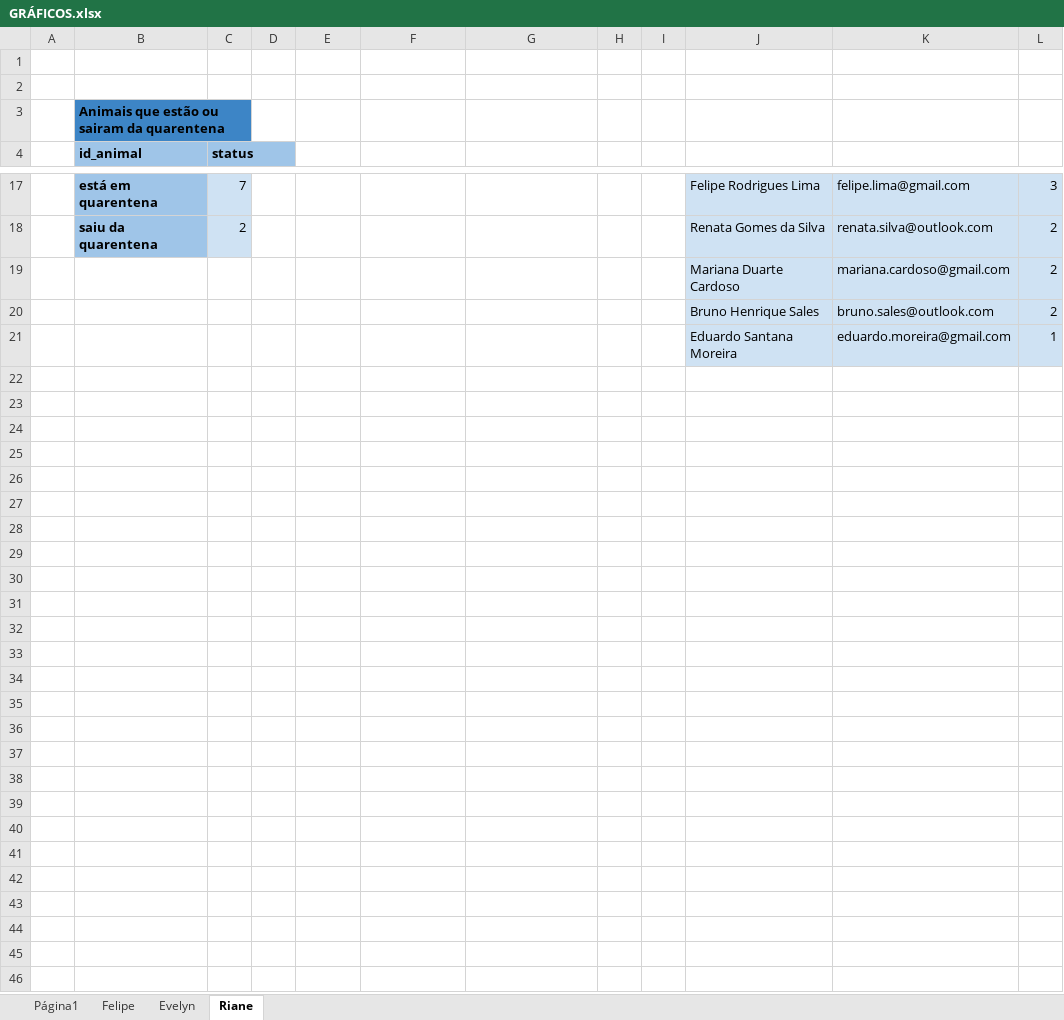
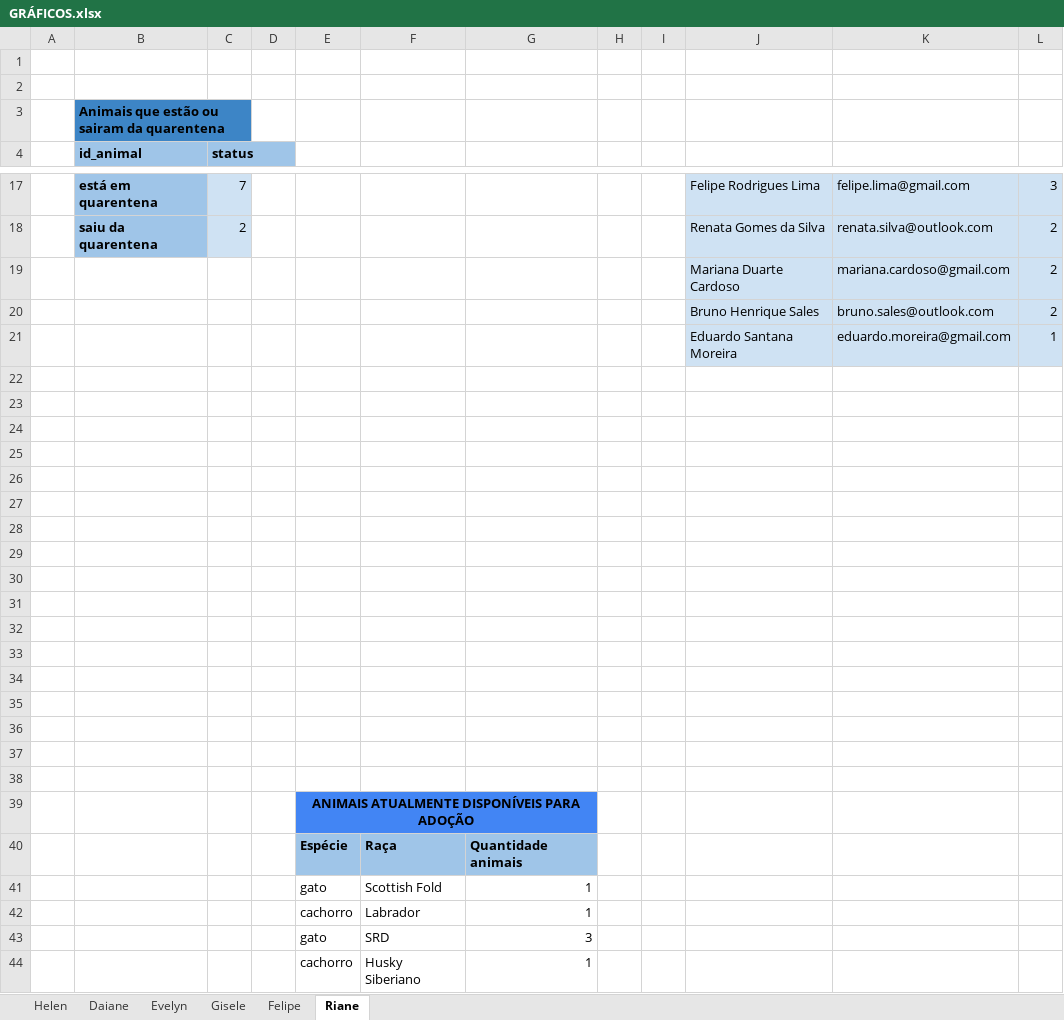
Before and after one commit to EvelynS-Dias/SQL-M3, an Excel workbook: GRÁFICOS.xlsx, sheet Riane, drawn as a sheet; only a part is shown, gaps mark what is left out; values as stored, in another font and other column widths than the file's, no borders; charts and pictures not drawn; the diff names each change by its address in the sheet, - before the commit and + after, or states it on an @@ line.

Commit message:
:recycle: refactor: organizando os gráficos feito em páginas

```diff
--- a/GRÁFICOS.xlsx (sheet Riane)
+++ b/GRÁFICOS.xlsx (sheet Riane)
-sheet tab: Página1
+sheet tab: Helen
+sheet tab: Daiane
+sheet tab: Gisele
@@ sheet tab order changed: Helen | Daiane | Evelyn | Gisele | Felipe | Riane @@
+row 22: (empty)
+row 23: (empty)
+row 24: (empty)
+row 25: (empty)
+row 26: (empty)
+row 27: (empty)
+row 28: (empty)
+row 29: (empty)
+row 30: (empty)
+row 31: (empty)
+row 32: (empty)
+row 33: (empty)
+row 34: (empty)
+row 35: (empty)
+row 36: (empty)
+row 37: (empty)
+row 38: (empty)
+row 39:  |  |  |  | ANIMAIS ATUALMENTE DISPONÍVEIS PARA ADOÇÃO
+row 40:  |  |  |  | Espécie | Raça | Quantidade animais
+row 41:  |  |  |  | gato | Scottish Fold | 1
+row 42:  |  |  |  | cachorro | Labrador | 1
+row 43:  |  |  |  | gato | SRD | 3
+row 44:  |  |  |  | cachorro | Husky Siberiano | 1
```
Also changed, not shown: sheet Helen, charts or pictures.
